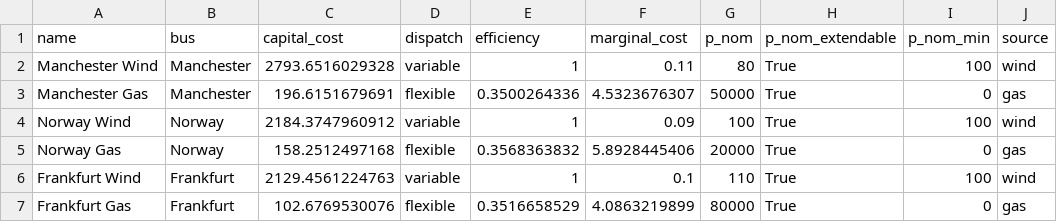
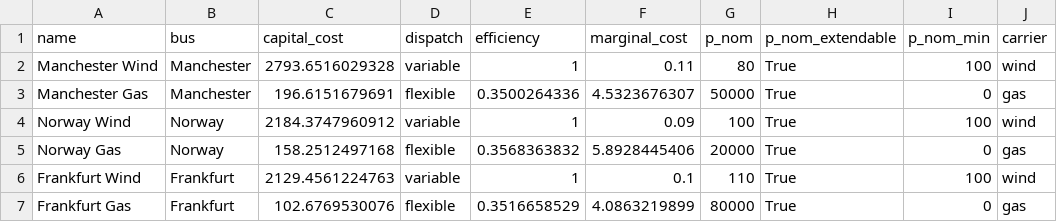
Before and after one commit to PyPSA/PyPSA, a CSV file: examples/ac-dc-meshed/ac-dc-data/generators.csv, drawn as a sheet.

Commit message:
Rename "Source" to "Carrier"
This is now consistent with the "carrier" label of Buses.

Stores now inherit the "carrier" from the Bus to which they're
attached.

The "carrier" of Generators and StorageUnits refers to the prime mover
energy carrier.

```diff
--- a/examples/ac-dc-meshed/ac-dc-data/generators.csv
+++ b/examples/ac-dc-meshed/ac-dc-data/generators.csv
@@ -1,2 +1,2 @@
-name,bus,capital_cost,dispatch,efficiency,marginal_cost,p_nom,p_nom_extendable,p_nom_min,source
+name,bus,capital_cost,dispatch,efficiency,marginal_cost,p_nom,p_nom_extendable,p_nom_min,carrier
 Manchester Wind,Manchester,2793.6516029328,variable,1,0.11,80,True,100,wind
```
Also changed, not shown: doc/generators.csv, doc/storage_units.csv, 33 other files.
